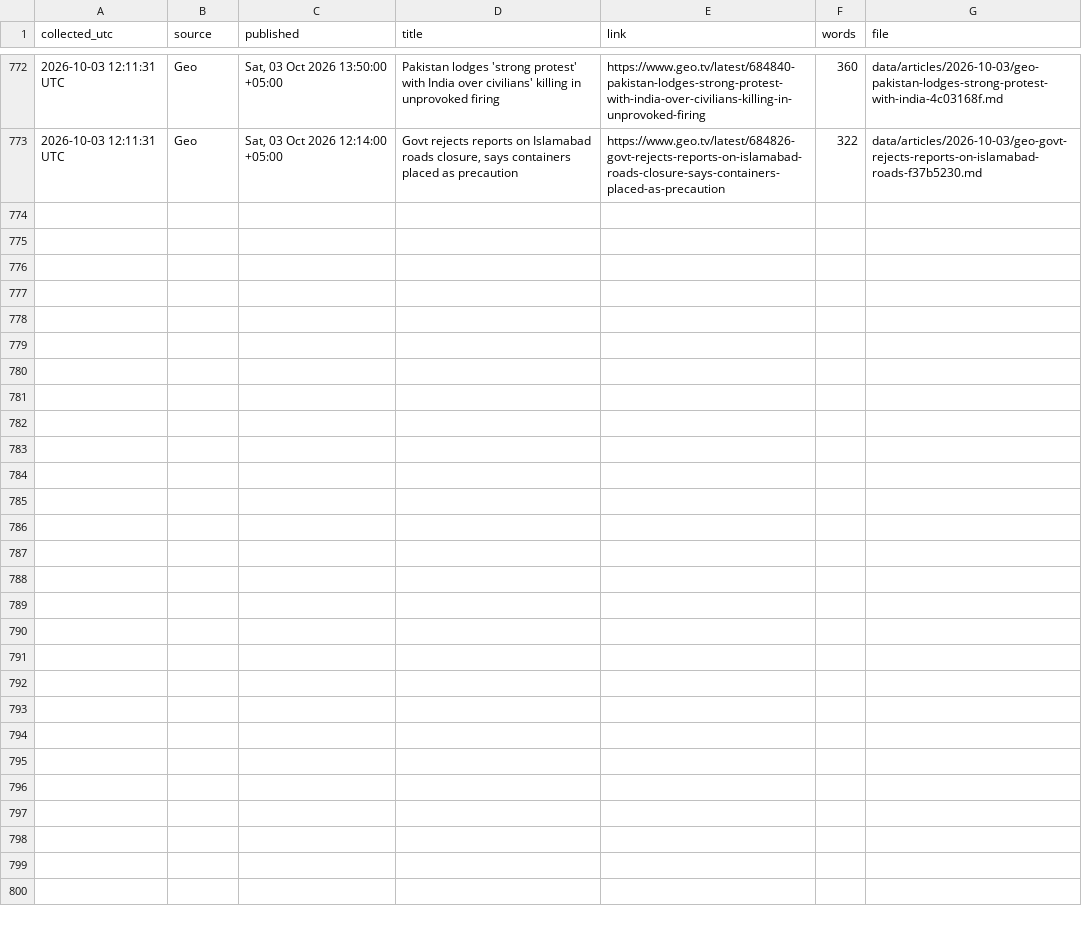
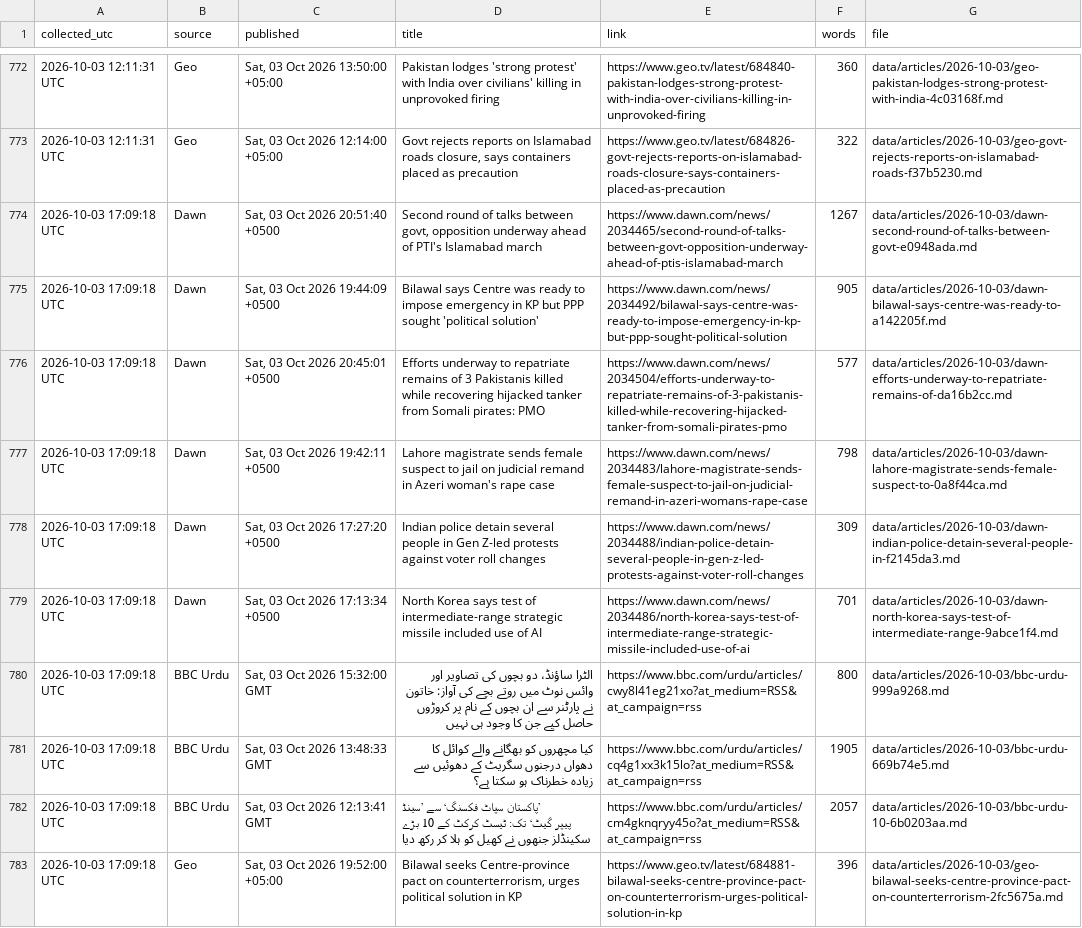
Before and after one commit to galiraza/github-actions-demo, a CSV file: data/news.csv, drawn as a sheet; only a part is shown, gaps mark what is left out; the diff names each change by its address in the sheet, - before the commit and + after, or states it on an @@ line.

```diff
--- a/data/news.csv
+++ b/data/news.csv
+row 774: 2026-10-03 17:09:18 UTC | Dawn | Sat, 03 Oct 2026 20:51:40 +0500 | Second round of talks between govt, opposition underway ahead of PTI's Islamabad march | https://www.dawn.com/news/2034465/second-round-of-talks-between-govt-opposition-underway-ahead-of-ptis-islamabad-march | 1267 | data/articles/2026-10-03/dawn-second-round-of-talks-between-govt-e0948ada.md
+row 775: 2026-10-03 17:09:18 UTC | Dawn | Sat, 03 Oct 2026 19:44:09 +0500 | Bilawal says Centre was ready to impose emergency in KP but PPP sought 'political solution' | https://www.dawn.com/news/2034492/bilawal-says-centre-was-ready-to-impose-emergency-in-kp-but-ppp-sought-political-solution | 905 | data/articles/2026-10-03/dawn-bilawal-says-centre-was-ready-to-a142205f.md
+row 776: 2026-10-03 17:09:18 UTC | Dawn | Sat, 03 Oct 2026 20:45:01 +0500 | Efforts underway to repatriate remains of 3 Pakistanis killed while recovering hijacked tanker from Somali pirates: PMO | https://www.dawn.com/news/2034504/efforts-underway-to-repatriate-remains-of-3-pakistanis-killed-while-recovering-hijacked-tanker-from-somali-pirates-pmo | 577 | data/articles/2026-10-03/dawn-efforts-underway-to-repatriate-remains-of-da16b2cc.md
+row 777: 2026-10-03 17:09:18 UTC | Dawn | Sat, 03 Oct 2026 19:42:11 +0500 | Lahore magistrate sends female suspect to jail on judicial remand in Azeri woman's rape case | https://www.dawn.com/news/2034483/lahore-magistrate-sends-female-suspect-to-jail-on-judicial-remand-in-azeri-womans-rape-case | 798 | data/articles/2026-10-03/dawn-lahore-magistrate-sends-female-suspect-to-0a8f44ca.md
+row 778: 2026-10-03 17:09:18 UTC | Dawn | Sat, 03 Oct 2026 17:27:20 +0500 | Indian police detain several people in Gen Z-led protests against voter roll changes | https://www.dawn.com/news/2034488/indian-police-detain-several-people-in-gen-z-led-protests-against-voter-roll-changes | 309 | data/articles/2026-10-03/dawn-indian-police-detain-several-people-in-f2145da3.md
+row 779: 2026-10-03 17:09:18 UTC | Dawn | Sat, 03 Oct 2026 17:13:34 +0500 | North Korea says test of intermediate-range strategic missile included use of AI | https://www.dawn.com/news/2034486/north-korea-says-test-of-intermediate-range-strategic-missile-included-use-of-ai | 701 | data/articles/2026-10-03/dawn-north-korea-says-test-of-intermediate-range-9abce1f4.md
+row 780: 2026-10-03 17:09:18 UTC | BBC Urdu | Sat, 03 Oct 2026 15:32:00 GMT | الٹرا ساؤنڈ، دو بچوں کی تصاویر اور وائس نوٹ میں روتے بچے کی آواز: خاتون نے پارٹنر سے ان بچوں کے نام پر کروڑوں حاصل کیے جن کا وجود ہی نہیں | https://www.bbc.com/urdu/articles/cwy8l41eg21xo?at_medium=RSS&at_campaign=rss | 800 | data/articles/2026-10-03/bbc-urdu-999a9268.md
+row 781: 2026-10-03 17:09:18 UTC | BBC Urdu | Sat, 03 Oct 2026 13:48:33 GMT | کیا مچھروں کو بھگانے والے کوائل کا دھواں درجنوں سگریٹ کے دھوئیں سے زیادہ خطرناک ہو سکتا ہے؟ | https://www.bbc.com/urdu/articles/cq4g1xx3k15lo?at_medium=RSS&at_campaign=rss | 1905 | data/articles/2026-10-03/bbc-urdu-669b74e5.md
+row 782: 2026-10-03 17:09:18 UTC | BBC Urdu | Sat, 03 Oct 2026 12:13:41 GMT | ’پاکستان سپاٹ فکسنگ‘ سے ’سینڈ پیپر گیٹ‘ تک: ٹیسٹ کرکٹ کے 10 بڑے سکینڈلز جنھوں نے کھیل کو ہلا کر رکھ دیا | https://www.bbc.com/urdu/articles/cm4gknqryy45o?at_medium=RSS&at_campaign=rss | 2057 | data/articles/2026-10-03/bbc-urdu-10-6b0203aa.md
+row 783: 2026-10-03 17:09:18 UTC | Geo | Sat, 03 Oct 2026 19:52:00 +05:00 | Bilawal seeks Centre-province pact on counterterrorism, urges political solution in KP | https://www.geo.tv/latest/684881-bilawal-seeks-centre-province-pact-on-counterterrorism-urges-political-solution-in-kp | 396 | data/articles/2026-10-03/geo-bilawal-seeks-centre-province-pact-on-counterterrorism-2fc5675a.md
```
Also changed, not shown: 11 other files.
